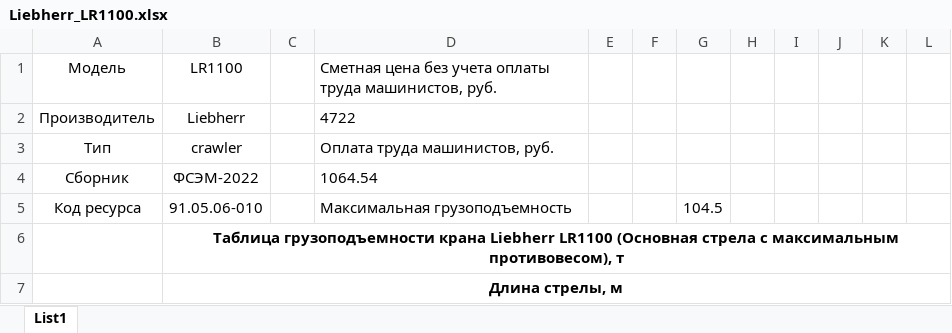
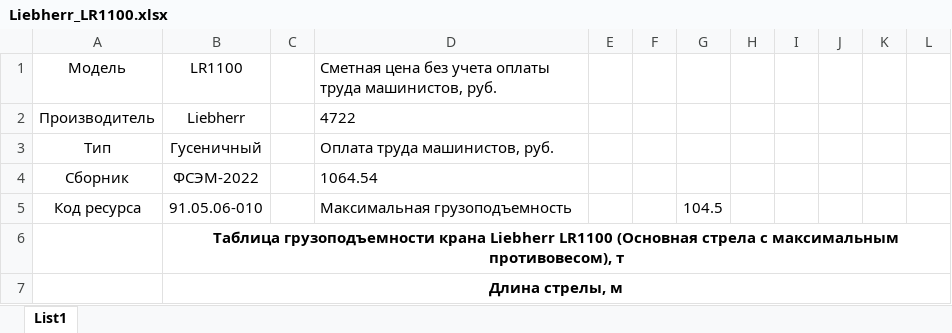
Before and after one commit to Pythonusus/crane_lifting_capacity, an Excel workbook: backend/data/attachments/crawler/Liebherr_LR1100.xlsx, sheet List1, drawn as a sheet; only a part is shown; values as stored, in another font and other column widths than the file's, no borders; the diff names each change by its address in the sheet, - before the commit and + after, or states it on an @@ line.

Commit message:
Upd(be): crane data to suit updated crane model

```diff
--- a/backend/data/attachments/crawler/Liebherr_LR1100.xlsx (sheet List1)
+++ b/backend/data/attachments/crawler/Liebherr_LR1100.xlsx (sheet List1)
-B3: crawler
+B3: Гусеничный
```
Also changed, not shown: backend/data/attachments/crawler/Takraf_RDK250.xlsx, backend/data/attachments/mobile/Liebherr_LTM1100.xlsx, 2 other files.
